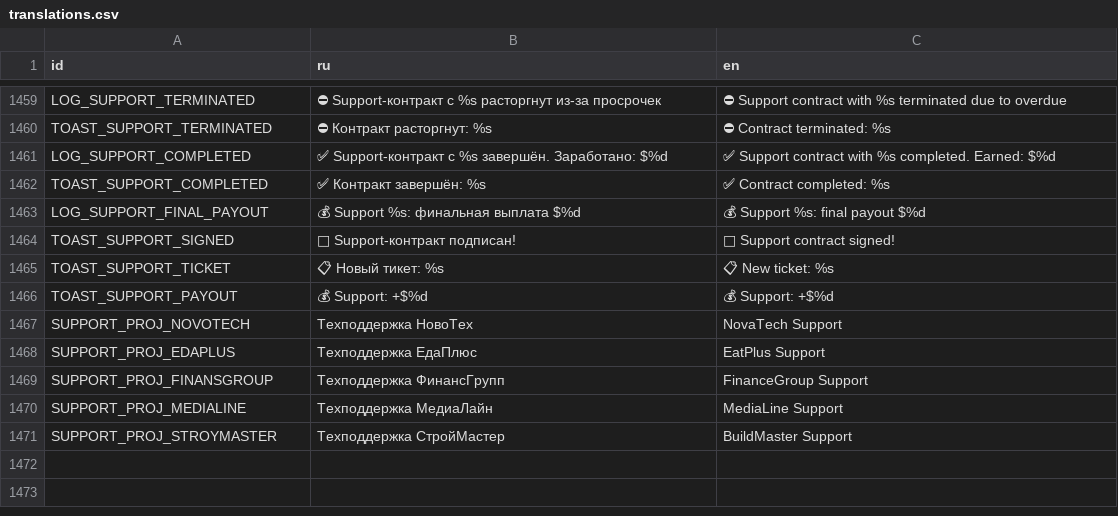
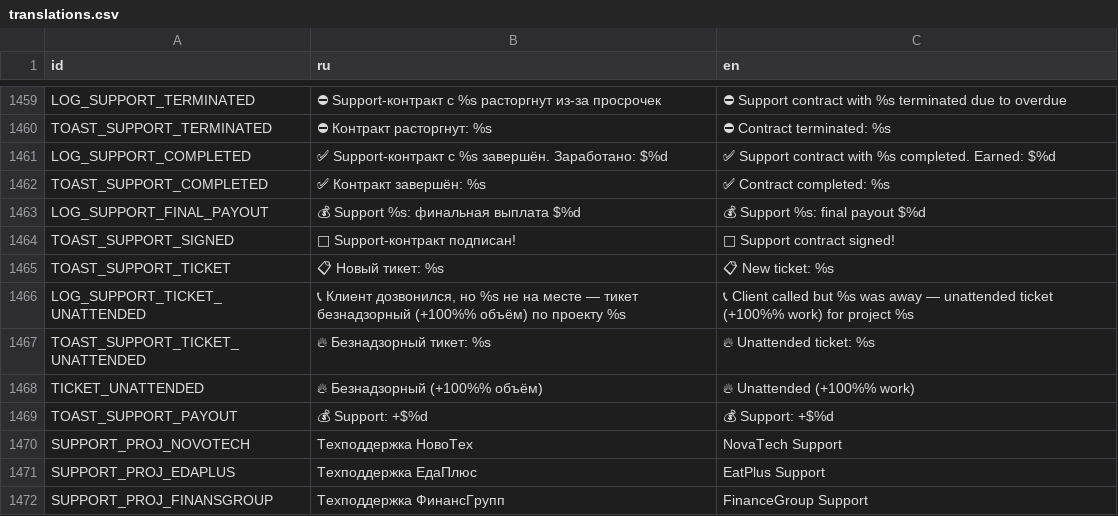
Before and after one commit to Esca69/project-manager-sim, a CSV file: Localization/translations.csv, drawn as a sheet; only a part is shown, gaps mark what is left out; the shorter side is filled out with more unchanged rows.

```diff
--- a/Localization/translations.csv
+++ b/Localization/translations.csv
@@ -1489,2 +1489,5 @@ TOAST_SUPPORT_SIGNED,🔧 Support-контракт подписан!,🔧 Suppor
 TOAST_SUPPORT_TICKET,📋 Новый тикет: %s,📋 New ticket: %s
+LOG_SUPPORT_TICKET_UNATTENDED,"📞 Клиент дозвонился, но %s не на месте — тикет безнадзорный (+100%% объём) по проекту %s","📞 Client called but %s was away — unattended ticket (+100%% work) for project %s"
+TOAST_SUPPORT_TICKET_UNATTENDED,🔥 Безнадзорный тикет: %s,🔥 Unattended ticket: %s
+TICKET_UNATTENDED,🔥 Безнадзорный (+100%% объём),🔥 Unattended (+100%% work)
 TOAST_SUPPORT_PAYOUT,💰 Support: +$%d,💰 Support: +$%d
```
Also changed, not shown: 7 other files.
